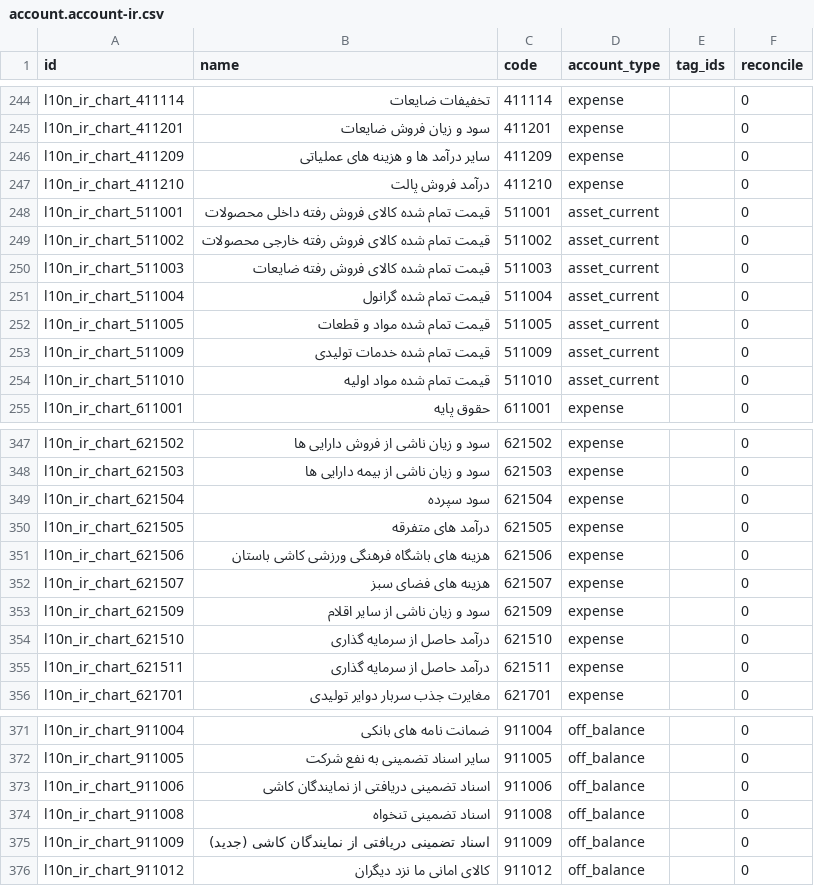
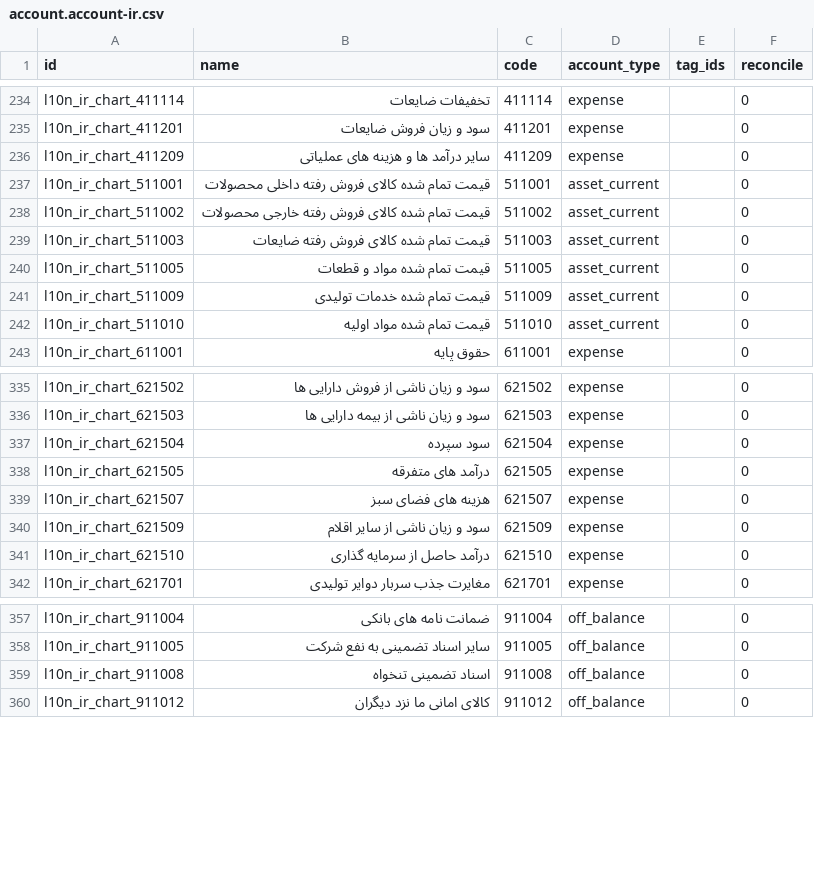
Before and after one commit to OCA/l10n-iran, a CSV file: l10n_ir_account/data/template/account.account-ir.csv, drawn as a sheet; only a part is shown, gaps mark what is left out; the diff covers the shown part only; the diff names each change by its address in the sheet, - before the commit and + after, or states it on an @@ line.

```diff
--- a/l10n_ir_account/data/template/account.account-ir.csv
+++ b/l10n_ir_account/data/template/account.account-ir.csv
-row 247: l10n_ir_chart_411210 | درآمد فروش پالت | 411210 | expense |  | 0
-row 251: l10n_ir_chart_511004 | قیمت تمام شده گرانول | 511004 | asset_current |  | 0
-row 351: l10n_ir_chart_621506 | هزینه های باشگاه فرهنگی ورزشی کاشی باستان | 621506 | expense |  | 0
-row 355: l10n_ir_chart_621511 | درآمد حاصل از سرمایه گذاری | 621511 | expense |  | 0
-row 373: l10n_ir_chart_911006 | اسناد تضمینی دریافتی از نمایندگان کاشی | 911006 | off_balance |  | 0
-row 375: l10n_ir_chart_911009 | اسناد تضمینی دریافتی از نمایندگان کاشی (جدید) | 911009 | off_balance |  | 0
```
Also changed, not shown: 10 removed rows elsewhere in this file.
